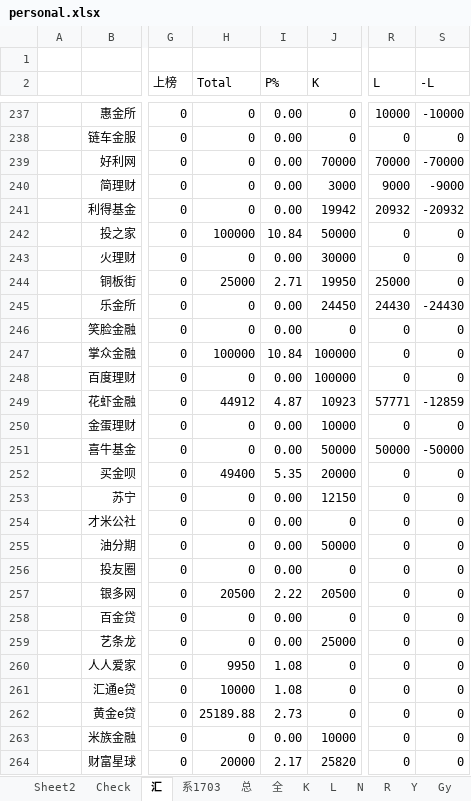
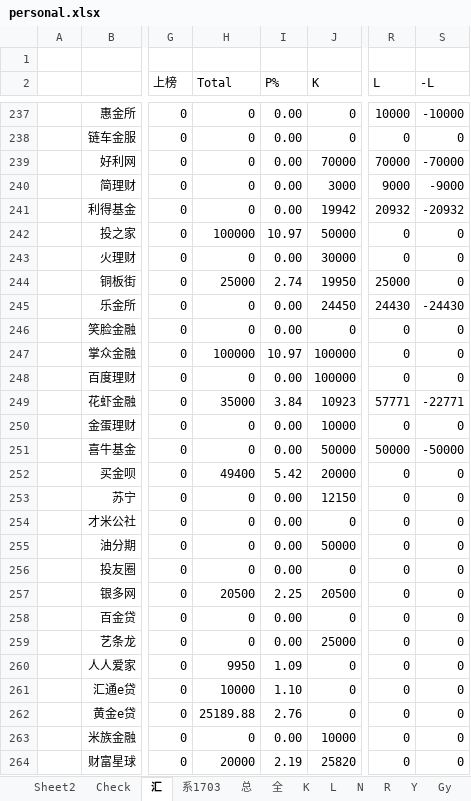
Before and after one commit to Kingva/minibondforstaging, an Excel workbook: aptop/personal.xlsx, sheet 汇, drawn as a sheet; only a part is shown, gaps mark what is left out; values as stored, in another font and other column widths than the file's, no borders; the diff covers the shown part only; the diff names each change by its address in the sheet, - before the commit and + after, or states it on an @@ line.

```diff
--- a/aptop/personal.xlsx (sheet 汇)
+++ b/aptop/personal.xlsx (sheet 汇)
-I242 (P%): 10.84
+I242 (P%): 10.97
-I244 (P%): 2.71
+I244 (P%): 2.74
-I247 (P%): 10.84
+I247 (P%): 10.97
-H249 (Total): 44912
+H249 (Total): 35000
-I249 (P%): 4.87
+I249 (P%): 3.84
-S249 (-L): -12859
+S249 (-L): -22771
-I252 (P%): 5.35
+I252 (P%): 5.42
-I257 (P%): 2.22
+I257 (P%): 2.25
-I260 (P%): 1.08
+I260 (P%): 1.09
-I261 (P%): 1.08
+I261 (P%): 1.10
-I262 (P%): 2.73
+I262 (P%): 2.76
-I264 (P%): 2.17
+I264 (P%): 2.19
```
Also changed, not shown: 17 edited cells elsewhere in this sheet, sheet 总, sheet L, sheet Gy, sheet 回, sheet K, 4 other files.
